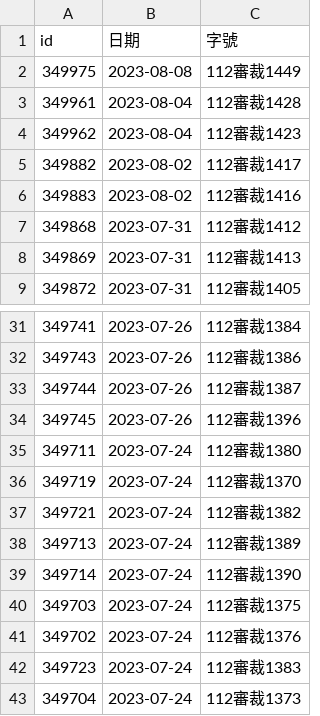
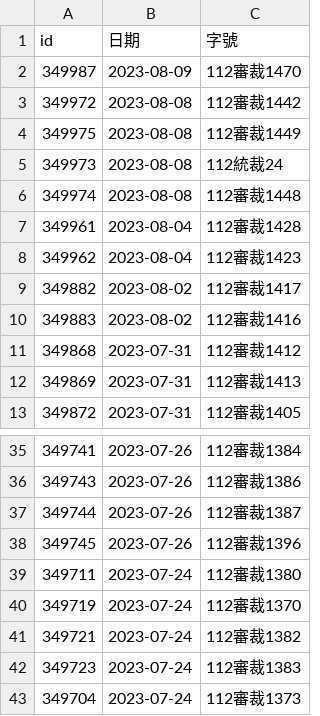
Before and after one commit to kong0107/cons.judicial, a CSV file: docket/程序裁定.csv, drawn as a sheet; only a part is shown, gaps mark what is left out; removed rows and columns are numbered as before the commit, all else as after; the diff names each change by its address in the sheet, - before the commit and + after, or states it on an @@ line.

Commit message:
update dockets

```diff
--- a/docket/程序裁定.csv
+++ b/docket/程序裁定.csv
+row 2: 349987 | 2023-08-09 | 112審裁1470
+row 3: 349972 | 2023-08-08 | 112審裁1442
+row 5: 349973 | 2023-08-08 | 112統裁24
+row 6: 349974 | 2023-08-08 | 112審裁1448
-row 38: 349713 | 2023-07-24 | 112審裁1389
-row 39: 349714 | 2023-07-24 | 112審裁1390
-row 40: 349703 | 2023-07-24 | 112審裁1375
-row 41: 349702 | 2023-07-24 | 112審裁1376
```
Also changed, not shown: 4 other files.
